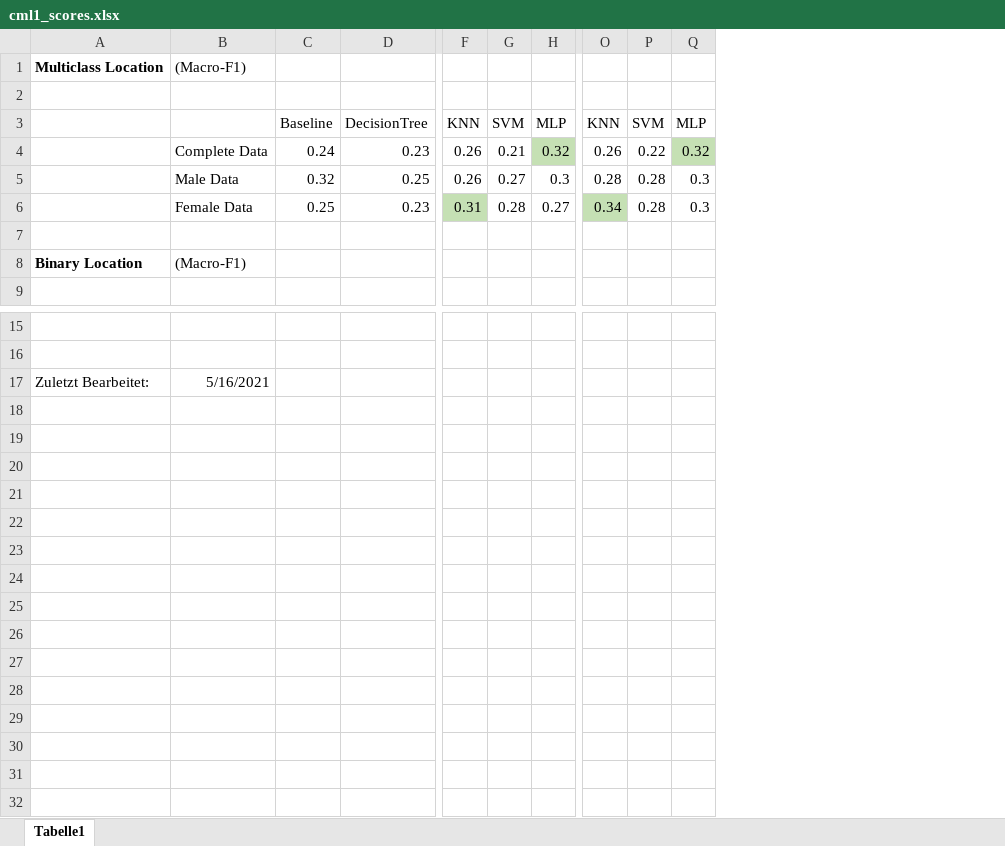
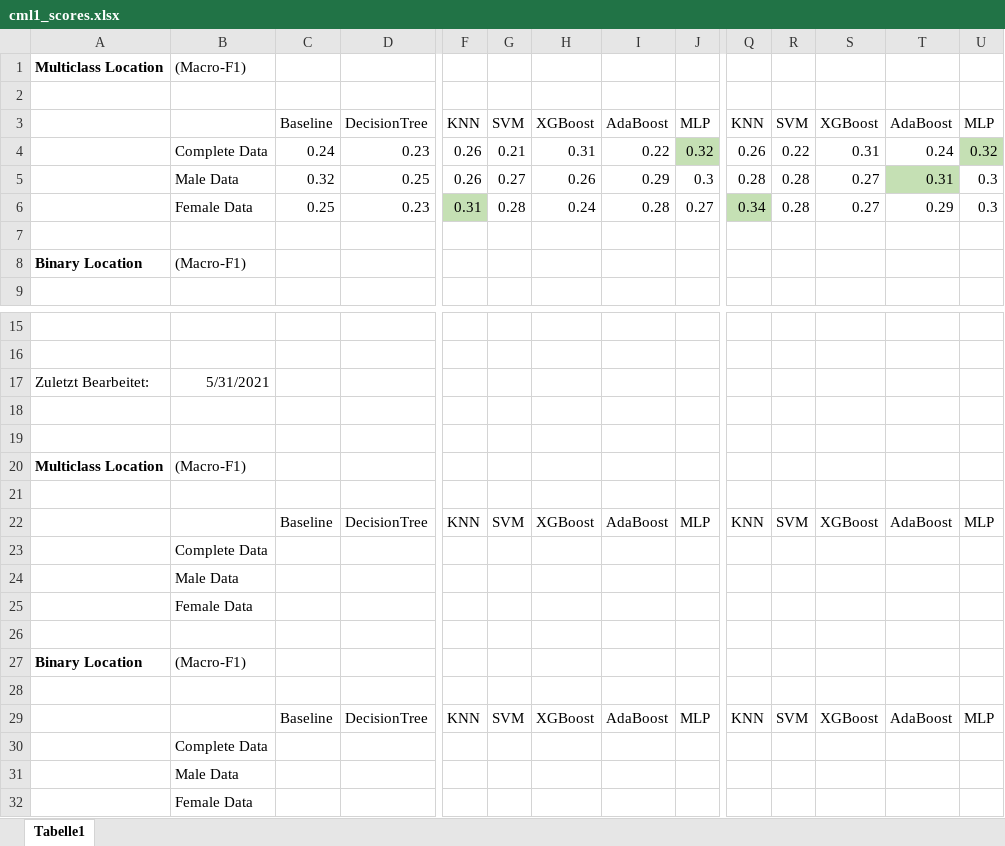
Before and after one commit to CrawTheOne/mirror_-fhnw_ds_fs2021_medical_challenge, an Excel workbook: data/cml1_scores.xlsx, sheet Tabelle1, drawn as a sheet; only a part is shown, gaps mark what is left out; values as stored, in another font and other column widths than the file's, no borders; rows hold the shown columns only; the diff names each change by its address in the sheet, - before the commit and + after, or states it on an @@ line.

Commit message:
added xgboost and adaboost to  cml1_scores.xlsx

```diff
--- a/data/cml1_scores.xlsx (sheet Tabelle1)
+++ b/data/cml1_scores.xlsx (sheet Tabelle1)
+column H, rows 3-6: XGBoost | 0.31 | 0.26 | 0.24
+column I, rows 3-6: AdaBoost | 0.22 | 0.29 | 0.28
+column S, rows 3-6: XGBoost | 0.31 | 0.27 | 0.27
+column T, rows 3-6: AdaBoost | 0.24 | 0.31 | 0.29
-B17: 5/16/2021
+B17: 5/31/2021
+row 18: (empty)
+row 19: (empty)
+row 20: Multiclass Location | (Macro-F1)
+row 21: (empty)
+row 22:  |  | Baseline | DecisionTree | KNN | SVM | XGBoost | AdaBoost | MLP | KNN | SVM | XGBoost | AdaBoost | MLP
+row 23:  | Complete Data
+row 24:  | Male Data
+row 25:  | Female Data
+row 26: (empty)
+row 27: Binary Location | (Macro-F1)
+row 28: (empty)
+row 29:  |  | Baseline | DecisionTree | KNN | SVM | XGBoost | AdaBoost | MLP | KNN | SVM | XGBoost | AdaBoost | MLP
+row 30:  | Complete Data
+row 31:  | Male Data
+row 32:  | Female Data
```
